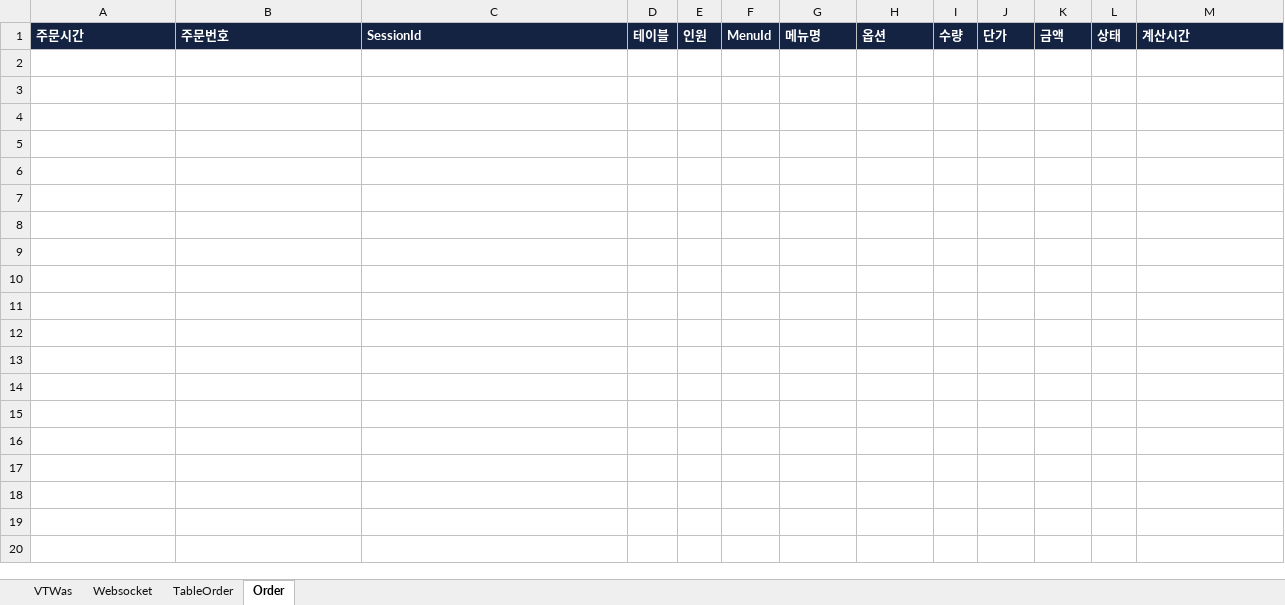
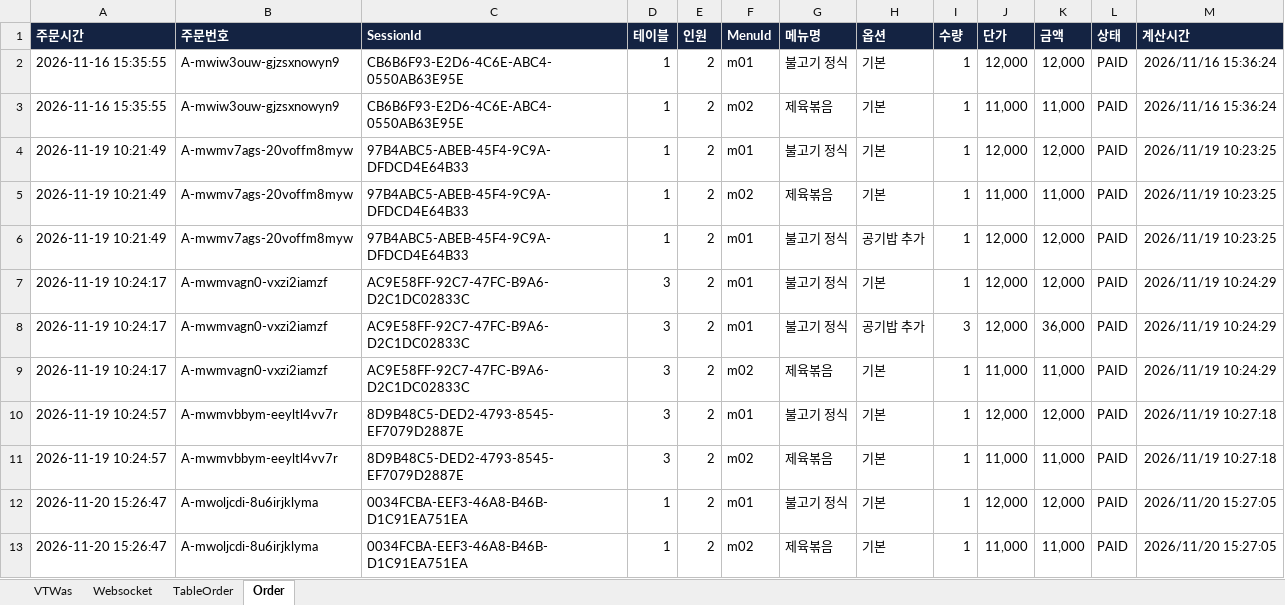
Before and after one commit to uznet/vtnode, an Excel workbook: was/vba/xlsx/vtnode_was/vtnode_was.xlsm, sheet Order, drawn as a sheet; values as stored, in another font and other column widths than the file's, no borders; the diff names each change by its address in the sheet, - before the commit and + after, or states it on an @@ line.

```diff
--- a/was/vba/xlsx/vtnode_was/vtnode_was.xlsm (sheet Order)
+++ b/was/vba/xlsx/vtnode_was/vtnode_was.xlsm (sheet Order)
+row 2: 2026-11-16 15:35:55 | A-mwiw3ouw-gjzsxnowyn9 | CB6B6F93-E2D6-4C6E-ABC4-0550AB63E95E | 1 | 2 | m01 | 불고기 정식 | 기본 | 1 | 12,000 | 12,000 | PAID | 2026/11/16 15:36:24
+row 3: 2026-11-16 15:35:55 | A-mwiw3ouw-gjzsxnowyn9 | CB6B6F93-E2D6-4C6E-ABC4-0550AB63E95E | 1 | 2 | m02 | 제육볶음 | 기본 | 1 | 11,000 | 11,000 | PAID | 2026/11/16 15:36:24
+row 4: 2026-11-19 10:21:49 | A-mwmv7ags-20voffm8myw | 97B4ABC5-ABEB-45F4-9C9A-DFDCD4E64B33 | 1 | 2 | m01 | 불고기 정식 | 기본 | 1 | 12,000 | 12,000 | PAID | 2026/11/19 10:23:25
+row 5: 2026-11-19 10:21:49 | A-mwmv7ags-20voffm8myw | 97B4ABC5-ABEB-45F4-9C9A-DFDCD4E64B33 | 1 | 2 | m02 | 제육볶음 | 기본 | 1 | 11,000 | 11,000 | PAID | 2026/11/19 10:23:25
+row 6: 2026-11-19 10:21:49 | A-mwmv7ags-20voffm8myw | 97B4ABC5-ABEB-45F4-9C9A-DFDCD4E64B33 | 1 | 2 | m01 | 불고기 정식 | 공기밥 추가 | 1 | 12,000 | 12,000 | PAID | 2026/11/19 10:23:25
+row 7: 2026-11-19 10:24:17 | A-mwmvagn0-vxzi2iamzf | AC9E58FF-92C7-47FC-B9A6-D2C1DC02833C | 3 | 2 | m01 | 불고기 정식 | 기본 | 1 | 12,000 | 12,000 | PAID | 2026/11/19 10:24:29
+row 8: 2026-11-19 10:24:17 | A-mwmvagn0-vxzi2iamzf | AC9E58FF-92C7-47FC-B9A6-D2C1DC02833C | 3 | 2 | m01 | 불고기 정식 | 공기밥 추가 | 3 | 12,000 | 36,000 | PAID | 2026/11/19 10:24:29
+row 9: 2026-11-19 10:24:17 | A-mwmvagn0-vxzi2iamzf | AC9E58FF-92C7-47FC-B9A6-D2C1DC02833C | 3 | 2 | m02 | 제육볶음 | 기본 | 1 | 11,000 | 11,000 | PAID | 2026/11/19 10:24:29
+row 10: 2026-11-19 10:24:57 | A-mwmvbbym-eeyltl4vv7r | 8D9B48C5-DED2-4793-8545-EF7079D2887E | 3 | 2 | m01 | 불고기 정식 | 기본 | 1 | 12,000 | 12,000 | PAID | 2026/11/19 10:27:18
+row 11: 2026-11-19 10:24:57 | A-mwmvbbym-eeyltl4vv7r | 8D9B48C5-DED2-4793-8545-EF7079D2887E | 3 | 2 | m02 | 제육볶음 | 기본 | 1 | 11,000 | 11,000 | PAID | 2026/11/19 10:27:18
+row 12: 2026-11-20 15:26:47 | A-mwoljcdi-8u6irjklyma | 0034FCBA-EEF3-46A8-B46B-D1C91EA751EA | 1 | 2 | m01 | 불고기 정식 | 기본 | 1 | 12,000 | 12,000 | PAID | 2026/11/20 15:27:05
+row 13: 2026-11-20 15:26:47 | A-mwoljcdi-8u6irjklyma | 0034FCBA-EEF3-46A8-B46B-D1C91EA751EA | 1 | 2 | m02 | 제육볶음 | 기본 | 1 | 11,000 | 11,000 | PAID | 2026/11/20 15:27:05
```
Also changed, not shown: sheet VTWas, sheet TableOrder, sheet Websocket, charts or pictures, 4 other files.
